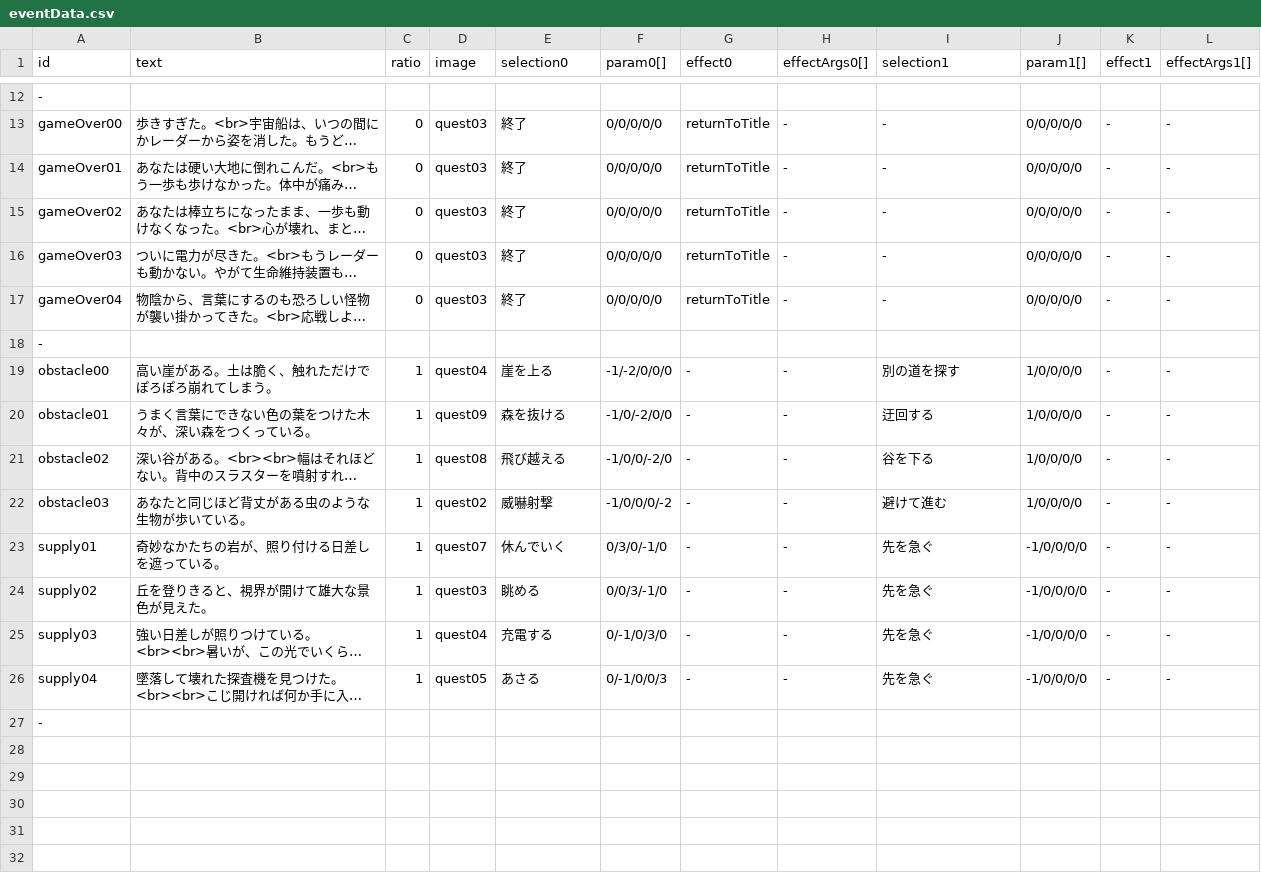
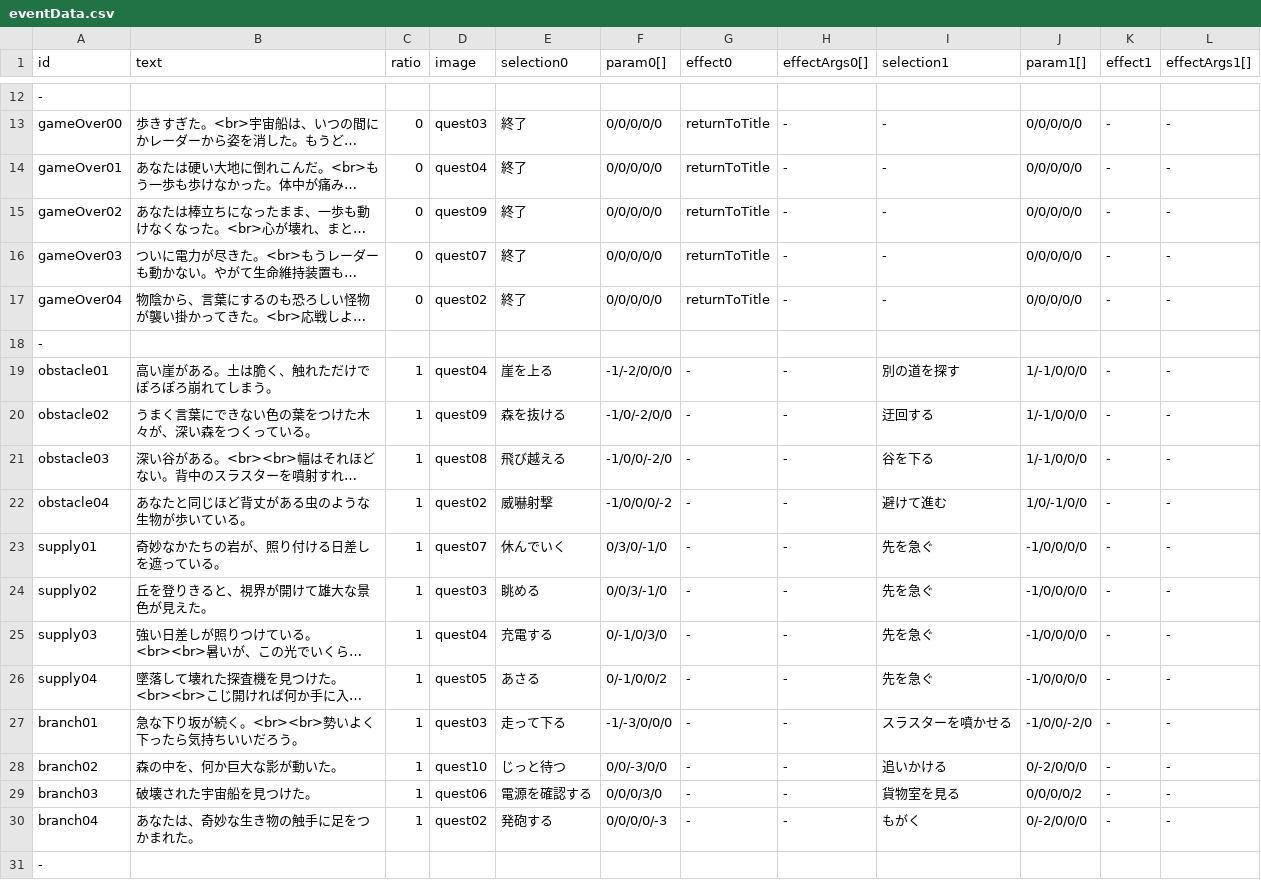
Before and after one commit to KazuhideOka/alternative, a CSV file: resources/data/event/eventData.csv, drawn as a sheet; only a part is shown, gaps mark what is left out; long unchanged cells end in …; the diff names each change by its address in the sheet, - before the commit and + after, or states it on an @@ line.

Commit message:
update event data

```diff
--- a/resources/data/event/eventData.csv
+++ b/resources/data/event/eventData.csv
-D14 (image): quest03
+D14 (image): quest04
-D15 (image): quest03
+D15 (image): quest09
-D16 (image): quest03
+D16 (image): quest07
-D17 (image): quest03
+D17 (image): quest02
-A19 (id): obstacle00
+A19 (id): obstacle01
-J19:J21 (param1[]): 1/0/0/0/0
+J19:J21 (param1[]): 1/-1/0/0/0
-A20 (id): obstacle01
+A20 (id): obstacle02
-A21 (id): obstacle02
+A21 (id): obstacle03
-A22 (id): obstacle03
+A22 (id): obstacle04
-J22 (param1[]): 1/0/0/0/0
+J22 (param1[]): 1/0/-1/0/0
-F26 (param0[]): 0/-1/0/0/3
+F26 (param0[]): 0/-1/0/0/2
+row 27: branch01 | 急な下り坂が続く。<br><br>勢いよく下ったら気持ちいいだろう。 | 1 | quest03 | 走って下る | -1/-3/0/0/0 | - | - | スラスターを噴かせる | -1/0/0/-2/0 | - | -
+row 28: branch02 | 森の中を、何か巨大な影が動いた。 | 1 | quest10 | じっと待つ | 0/0/-3/0/0 | - | - | 追いかける | 0/-2/0/0/0 | - | -
+row 29: branch03 | 破壊された宇宙船を見つけた。 | 1 | quest06 | 電源を確認する | 0/0/0/3/0 | - | - | 貨物室を見る | 0/0/0/0/2 | - | -
+row 30: branch04 | あなたは、奇妙な生き物の触手に足をつかまれた。 | 1 | quest02 | 発砲する | 0/0/0/0/-3 | - | - | もがく | 0/-2/0/0/0 | - | -
```
